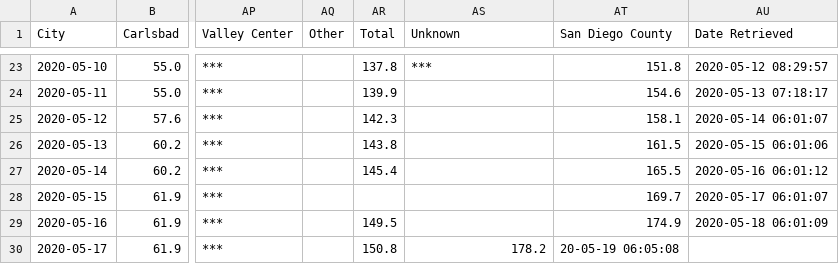
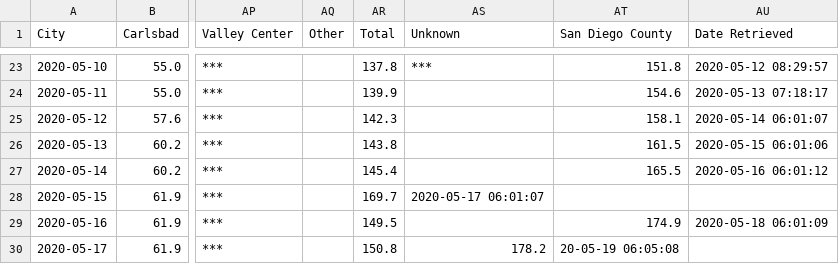
Before and after one commit to JenDobson/covid19-san-diego, a CSV file: csv/sandiego_casesper100k_by_city.csv, drawn as a sheet; only a part is shown, gaps mark what is left out; the diff names each change by its address in the sheet, - before the commit and + after, or states it on an @@ line.

Commit message:
remove column

```diff
--- a/csv/sandiego_casesper100k_by_city.csv
+++ b/csv/sandiego_casesper100k_by_city.csv
-AR28 (Total): (empty)
+AR28 (Total): 169.7
-AS28 (Unknown): (empty)
+AS28 (Unknown): 2020-05-17 06:01:07
-AT28 (San Diego County): 169.7
+AT28 (San Diego County): (empty)
-AU28 (Date Retrieved): 2020-05-17 06:01:07
+AU28 (Date Retrieved): (empty)
```
